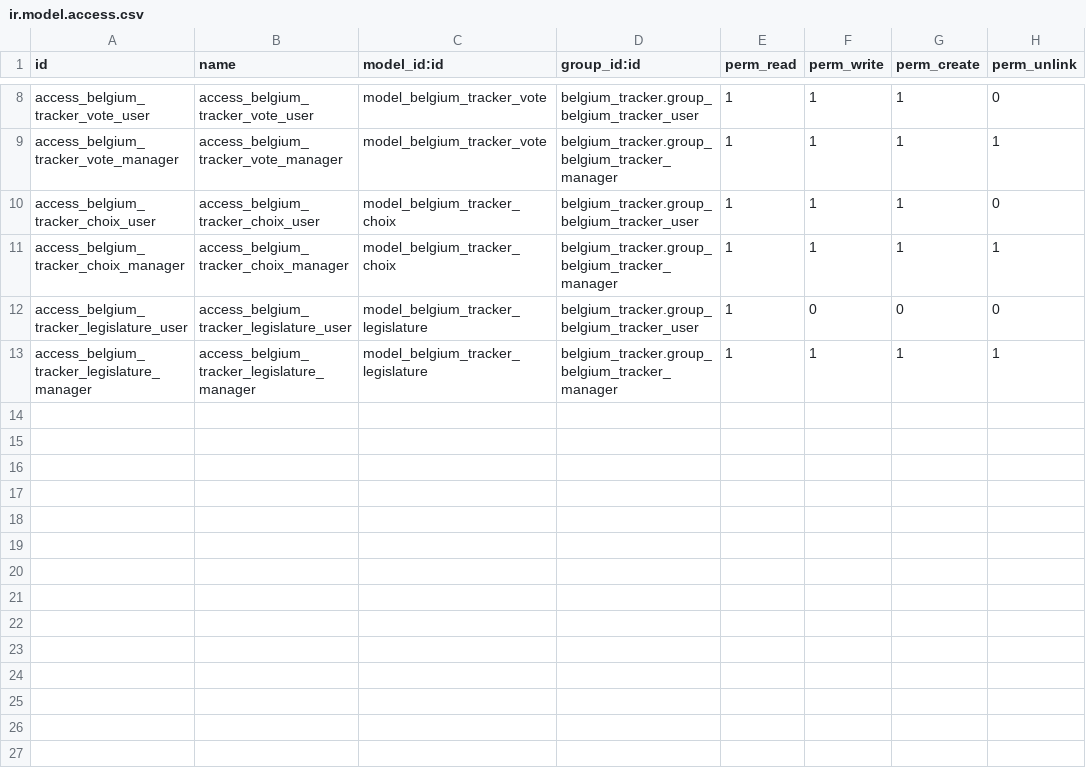
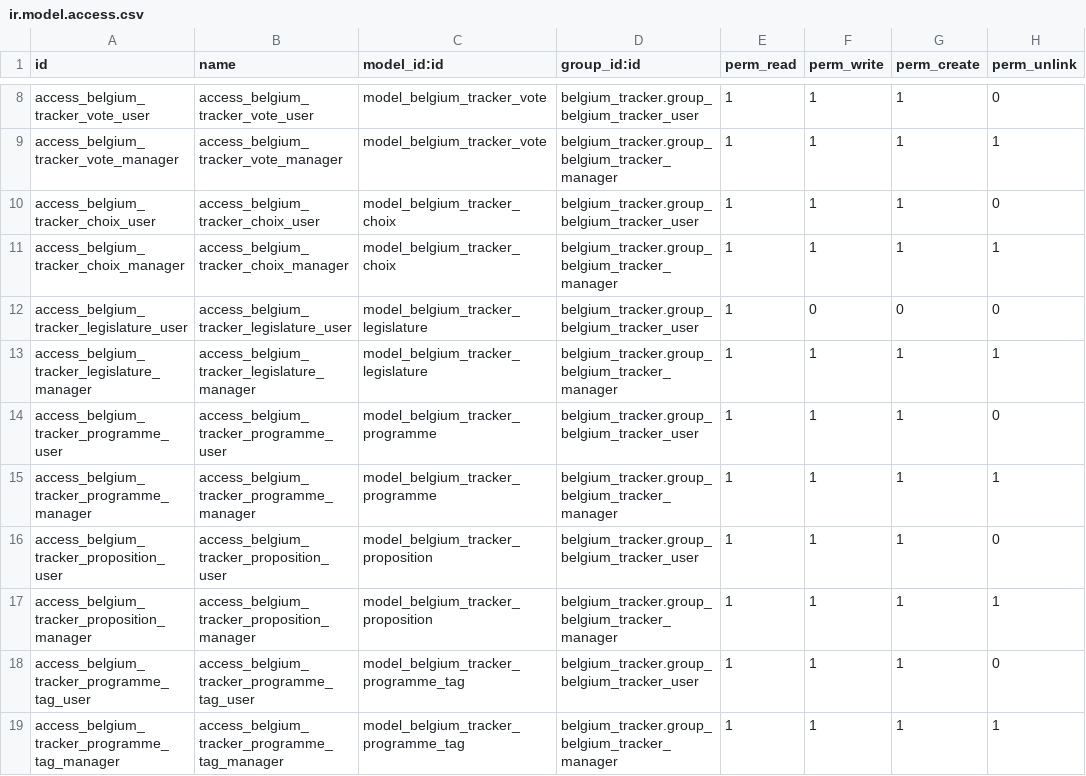
Before and after one commit to Adeuxline/belgiumtracker, a CSV file: belgium_tracker/security/ir.model.access.csv, drawn as a sheet; only a part is shown, gaps mark what is left out; the diff names each change by its address in the sheet, - before the commit and + after, or states it on an @@ line.

Commit message:
Gestion basique des programmes des partis

```diff
--- a/belgium_tracker/security/ir.model.access.csv
+++ b/belgium_tracker/security/ir.model.access.csv
+row 14: access_belgium_tracker_programme_user | access_belgium_tracker_programme_user | model_belgium_tracker_programme | belgium_tracker.group_belgium_tracker_user | 1 | 1 | 1 | 0
+row 15: access_belgium_tracker_programme_manager | access_belgium_tracker_programme_manager | model_belgium_tracker_programme | belgium_tracker.group_belgium_tracker_manager | 1 | 1 | 1 | 1
+row 16: access_belgium_tracker_proposition_user | access_belgium_tracker_proposition_user | model_belgium_tracker_proposition | belgium_tracker.group_belgium_tracker_user | 1 | 1 | 1 | 0
+row 17: access_belgium_tracker_proposition_manager | access_belgium_tracker_proposition_manager | model_belgium_tracker_proposition | belgium_tracker.group_belgium_tracker_manager | 1 | 1 | 1 | 1
+row 18: access_belgium_tracker_programme_tag_user | access_belgium_tracker_programme_tag_user | model_belgium_tracker_programme_tag | belgium_tracker.group_belgium_tracker_user | 1 | 1 | 1 | 0
+row 19: access_belgium_tracker_programme_tag_manager | access_belgium_tracker_programme_tag_manager | model_belgium_tracker_programme_tag | belgium_tracker.group_belgium_tracker_manager | 1 | 1 | 1 | 1
```
Also changed, not shown: 6 other files.
